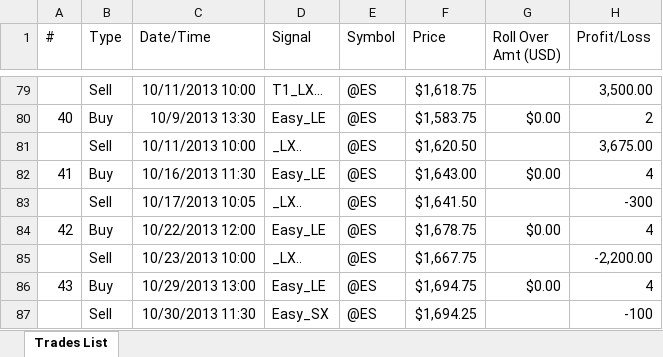
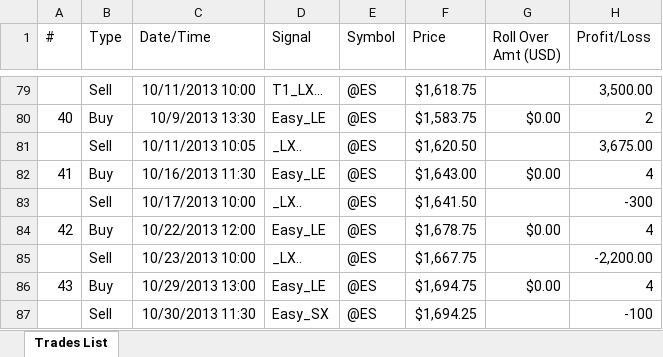
Before and after one commit to alexbernal0/Data1, an Excel workbook: ESLngonly.xlsx, sheet Trades List, drawn as a sheet; only a part is shown, gaps mark what is left out; values as stored, in another font and other column widths than the file's, no borders; the diff names each change by its address in the sheet, - before the commit and + after, or states it on an @@ line.

Commit message:
Add files via upload

```diff
--- a/ESLngonly.xlsx (sheet Trades List)
+++ b/ESLngonly.xlsx (sheet Trades List)
-C81 (Date/Time): 10/11/2013 10:00
+C81 (Date/Time): 10/11/2013 10:05
-C83 (Date/Time): 10/17/2013 10:05
+C83 (Date/Time): 10/17/2013 10:00
```
